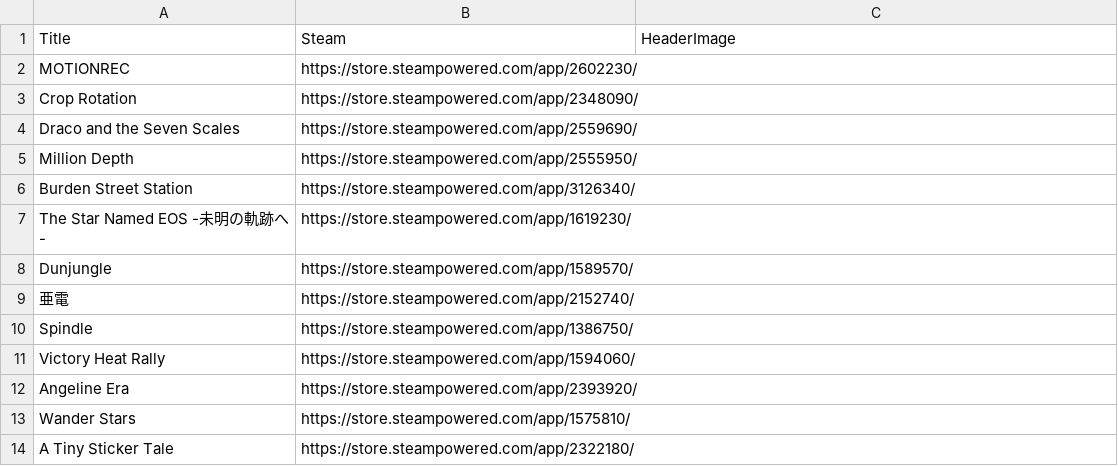
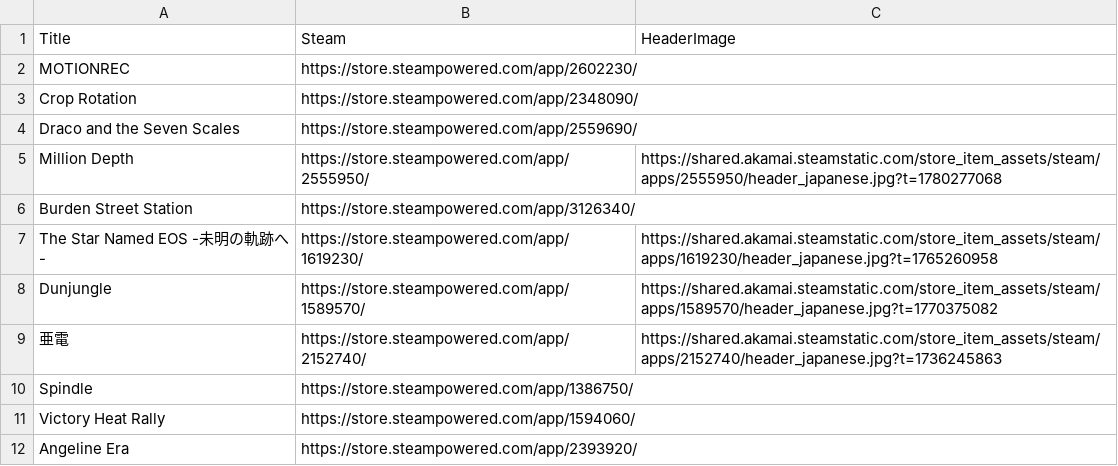
Before and after one commit to alnico-dig/event, a CSV file: vol2/data/selection.csv, drawn as a sheet; only a part is shown; the shorter side is filled out with more unchanged rows; the diff covers the shown part only.

Commit message:
vol2: DIG Selection を新しい50件に差し替え、ヘッダーを日本語版に統一
- 一覧（GASが日本語指定で取得）と揃えるため、日本語版ヘッダーがある18件と
  header.jpg が404になる新しめのゲームは、Steam(GetItems, japanese)が返す
  現行の画像URLを HeaderImage に記入
- /apps/<id>/header_japanese.jpg を推測で読む方式は不採用（Wild Guns
  Reloaded で別ゲームの画像、アルティエクエストで旧画像が残っていた）。
  その旨を index.html のコメントに明記

```diff
--- a/vol2/data/selection.csv
+++ b/vol2/data/selection.csv
@@ -4,7 +4,7 @@ Crop Rotation,https://store.steampowered.com/app/2348090/,
 Draco and the Seven Scales,https://store.steampowered.com/app/2559690/,
-Million Depth,https://store.steampowered.com/app/2555950/,
+Million Depth,https://store.steampowered.com/app/2555950/,https://shared.akamai.steamstatic.com/store_item_assets/steam/apps/2555950/header_japanese.jpg?t=1780277068
 Burden Street Station,https://store.steampowered.com/app/3126340/,
-The Star Named EOS -未明の軌跡へ-,https://store.steampowered.com/app/1619230/,
-Dunjungle,https://store.steampowered.com/app/1589570/,
-亜電,https://store.steampowered.com/app/2152740/,
+The Star Named EOS -未明の軌跡へ-,https://store.steampowered.com/app/1619230/,https://shared.akamai.steamstatic.com/store_item_assets/steam/apps/1619230/header_japanese.jpg?t=1765260958
+Dunjungle,https://store.steampowered.com/app/1589570/,https://shared.akamai.steamstatic.com/store_item_assets/steam/apps/1589570/header_japanese.jpg?t=1770375082
+亜電,https://store.steampowered.com/app/2152740/,https://shared.akamai.steamstatic.com/store_item_assets/steam/apps/2152740/header_japanese.jpg?t=1736245863
 Spindle,https://store.steampowered.com/app/1386750/,
```
Also changed, not shown: 11 edited cells elsewhere in this file, 1 other file.
